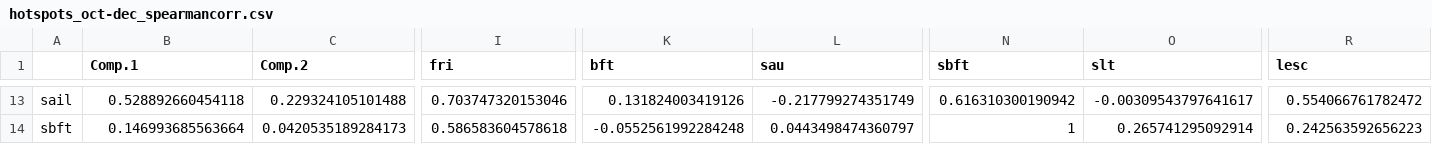
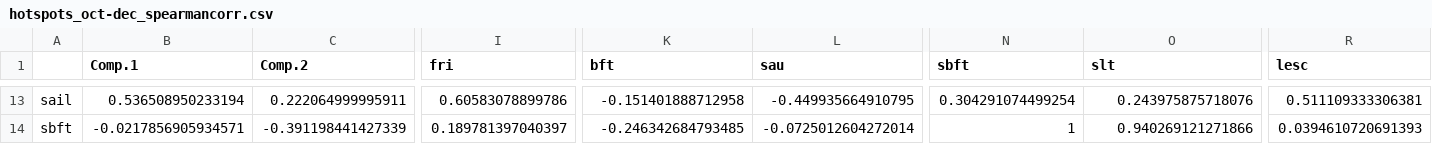
Before and after one commit to SnBuenafe/LarvaDistModels, a CSV file: data_output/PCA/hotspots_oct-dec_spearmancorr.csv, drawn as a sheet; only a part is shown, gaps mark what is left out; the diff covers the shown part only; the diff names each change by its address in the sheet, - before the commit and + after, or states it on an @@ line.

```diff
--- a/data_output/PCA/hotspots_oct-dec_spearmancorr.csv
+++ b/data_output/PCA/hotspots_oct-dec_spearmancorr.csv
-B13 (Comp.1): 0.528892660454118
+B13 (Comp.1): 0.536508950233194
-C13 (Comp.2): 0.229324105101488
+C13 (Comp.2): 0.222064999995911
-I13 (fri): 0.703747320153046
+I13 (fri): 0.60583078899786
-K13 (bft): 0.131824003419126
+K13 (bft): -0.151401888712958
-L13 (sau): -0.217799274351749
+L13 (sau): -0.449935664910795
-N13 (sbft): 0.616310300190942
+N13 (sbft): 0.304291074499254
-O13 (slt): -0.00309543797641617
+O13 (slt): 0.243975875718076
-R13 (lesc): 0.554066761782472
+R13 (lesc): 0.511109333306381
-B14 (Comp.1): 0.146993685563664
+B14 (Comp.1): -0.0217856905934571
-C14 (Comp.2): 0.0420535189284173
+C14 (Comp.2): -0.391198441427339
-I14 (fri): 0.586583604578618
+I14 (fri): 0.189781397040397
-K14 (bft): -0.0552561992284248
+K14 (bft): -0.246342684793485
-L14 (sau): 0.0443498474360797
+L14 (sau): -0.0725012604272014
-O14 (slt): 0.265741295092914
+O14 (slt): 0.940269121271866
-R14 (lesc): 0.242563592656223
+R14 (lesc): 0.0394610720691393
```
Also changed, not shown: 185 edited cells elsewhere in this file, data_output/PCA/hotspots_apr-jun_scores.csv, data_output/PCA/hotspots_apr-jun_spearmancorr.csv, 35 other files.
